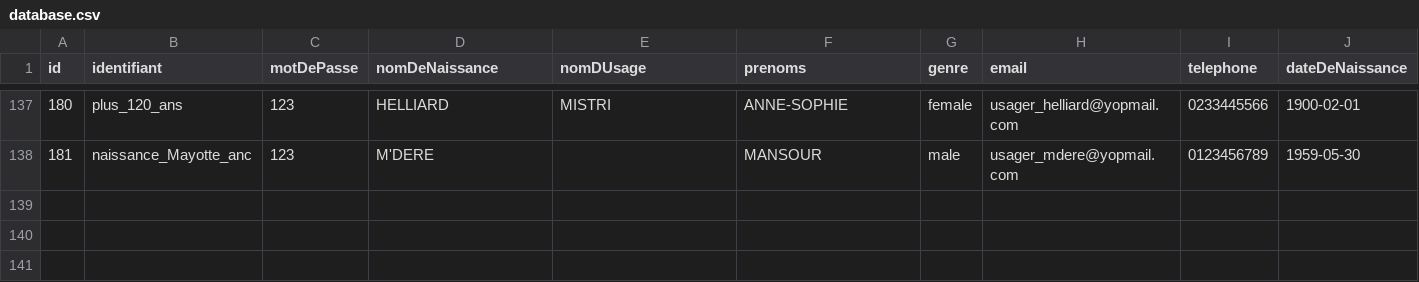
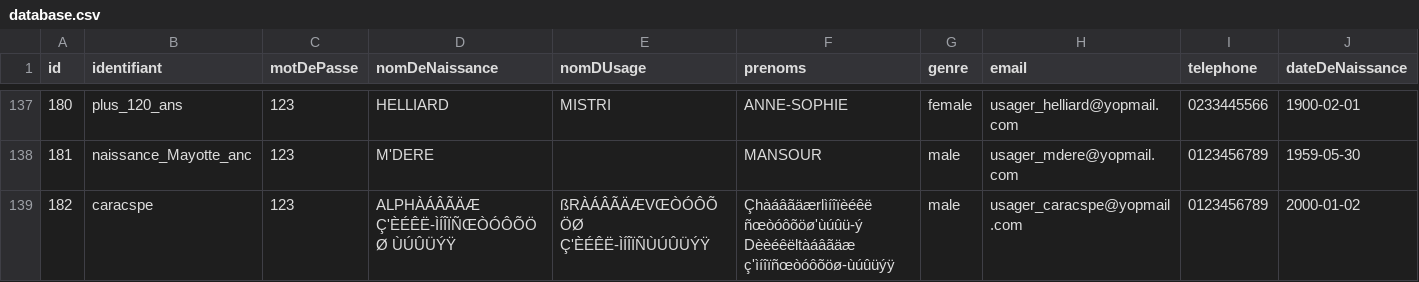
Before and after one commit to france-connect/identity-provider-example, a CSV file: database.csv, drawn as a sheet; only a part is shown, gaps mark what is left out; rows hold the shown columns only; the diff names each change by its address in the sheet, - before the commit and + after, or states it on an @@ line.

Commit message:
Update database.csv
Ajout caracspe

```diff
--- a/database.csv
+++ b/database.csv
+row 139: 182 | caracspe | 123 | ALPHÀÁÂÃÄÆ Ç'ÈÉÊË-ÌÍÎÏÑŒÒÓÔÕÖØ ÙÚÛÜÝŸ | ßRÀÁÂÃÄÆVŒÒÓÔÕÖØ Ç'ÈÉÊË-ÌÍÎÏÑÙÚÛÜÝŸ | Çhàáâãäærlìíîïèéêë ñœòóôõöø'ùúûü-ý Dèèéêëltàáâãäæ ç'ìíîïñœòóôõöø-ùúûüýÿ | male | usager_caracspe@yopmail.com | 0123456789 | 2000-01-02
```
